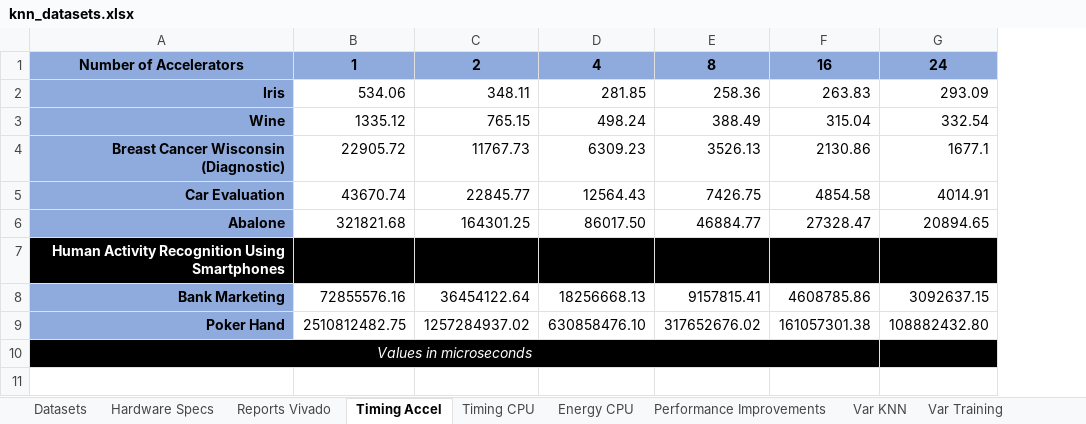
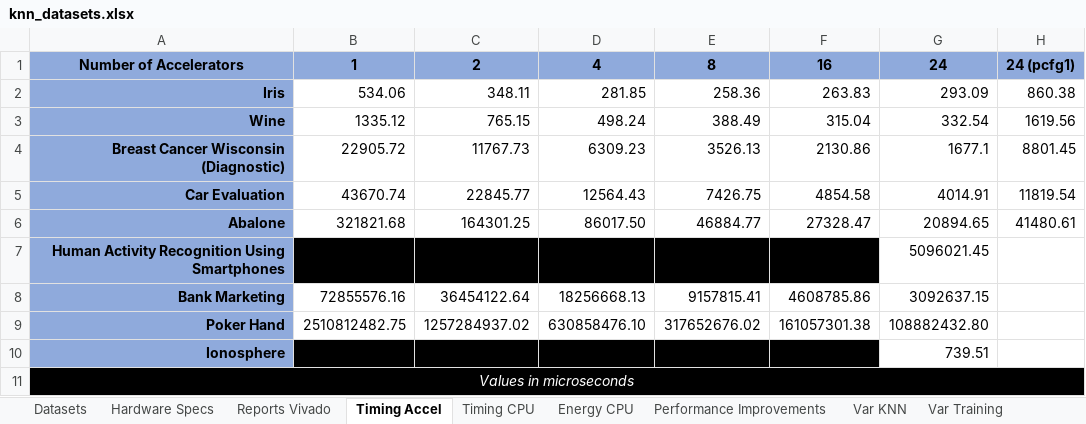
Before and after one commit to joaomiguelvieira/kNNSim, an Excel workbook: sim/knn_datasets.xlsx, sheet Timing Accel, drawn as a sheet; values as stored, in another font and other column widths than the file's, no borders; removed rows and columns are numbered as before the commit, all else as after; the diff names each change by its address in the sheet, - before the commit and + after, or states it on an @@ line.

```diff
--- a/sim/knn_datasets.xlsx (sheet Timing Accel)
+++ b/sim/knn_datasets.xlsx (sheet Timing Accel)
+column H, rows 1-6: 24 (pcfg1) | 860.38 | 1619.56 | 8801.45 | 11819.54 | 41480.61
@@ A7 fill: #000000 → #8FAADC, text colour: #FFFFFF → black @@
-G7: (empty)
+G7: 5096021.45
-G7 fill: #000000
+G7 fill: none
+row 10: Ionosphere |  |  |  |  |  | 739.51
-A10:F10 merged
+A11:H11 merged
```
Also changed, not shown: sheet Var Training, sheet Var KNN, sheet Var Features, sheet Datasets, sheet Timing CPU, sheet Reports Vivado, charts or pictures.
